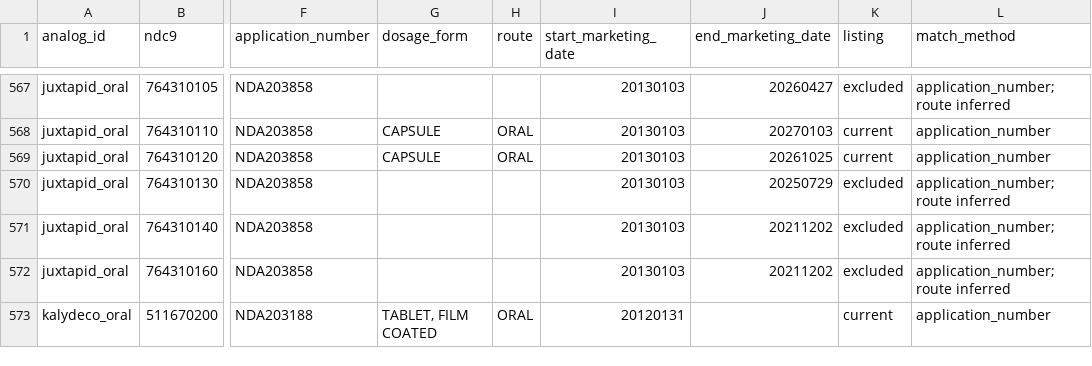
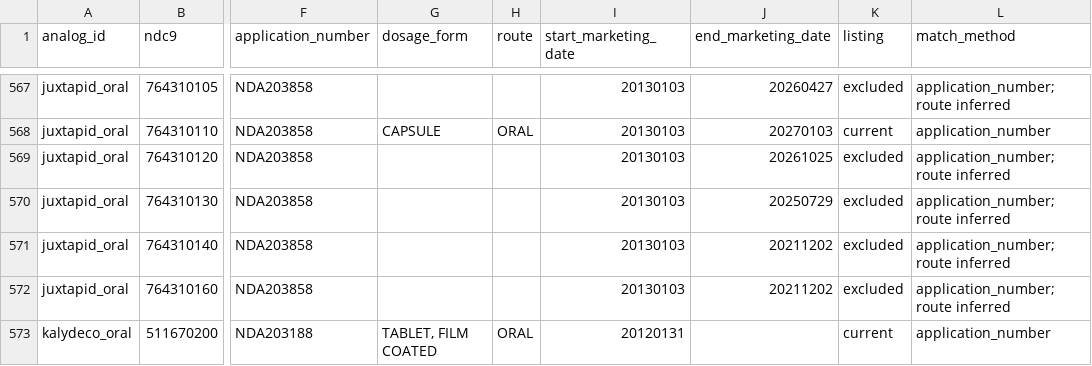
Before and after one commit to gracey0630/pharma-phriends, a CSV file: data/processed/ndc_map.csv, drawn as a sheet; only a part is shown, gaps mark what is left out; the diff names each change by its address in the sheet, - before the commit and + after, or states it on an @@ line.

```diff
--- a/data/processed/ndc_map.csv
+++ b/data/processed/ndc_map.csv
-G569 (dosage_form): CAPSULE
+G569 (dosage_form): (empty)
-H569 (route): ORAL
+H569 (route): (empty)
-K569 (listing): current
+K569 (listing): excluded
-L569 (match_method): application_number
+L569 (match_method): application_number; route inferred
```
Also changed, not shown: data/processed/analog_features.csv, data/processed/generic_ndcs.csv, 5 other files.
